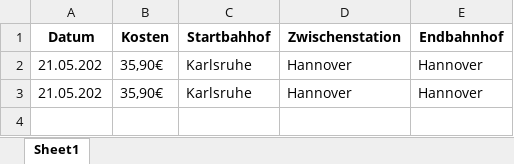
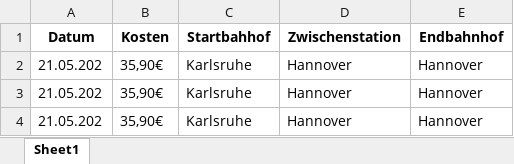
Before and after one commit to bolecodex/pytesseract-lambda, an Excel workbook: ExcelFile/TrainCost.xlsx, sheet Sheet1, drawn as a sheet; values as stored, in another font and other column widths than the file's, no borders; the diff names each change by its address in the sheet, - before the commit and + after, or states it on an @@ line.

```diff
--- a/ExcelFile/TrainCost.xlsx (sheet Sheet1)
+++ b/ExcelFile/TrainCost.xlsx (sheet Sheet1)
+row 4: 21.05.202 | 35,90€ | Karlsruhe | Hannover | Hannover
```
Also changed, not shown: 8 other files.
